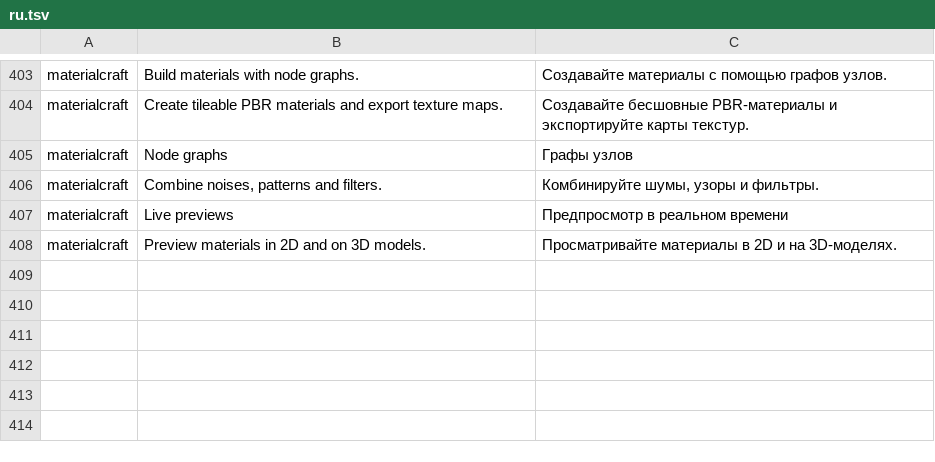
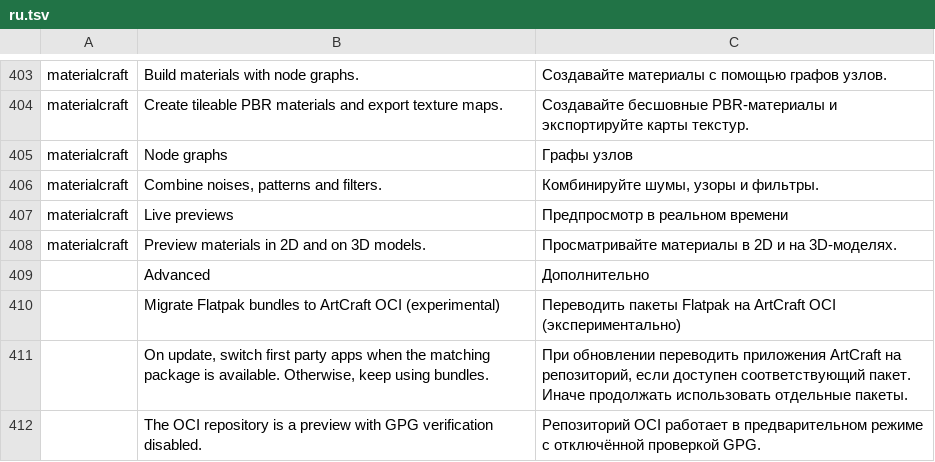
Before and after one commit to storytold/craft-launcher, a TSV file: crates/ui-egui/src/i18n/ru.tsv, drawn as a sheet; only a part is shown, gaps mark what is left out; the diff names each change by its address in the sheet, - before the commit and + after, or states it on an @@ line.

Commit message:
feat: expose OCI migration as an opt-in advanced setting

```diff
--- a/crates/ui-egui/src/i18n/ru.tsv
+++ b/crates/ui-egui/src/i18n/ru.tsv
+row 409:  | Advanced | Дополнительно
+row 410:  | Migrate Flatpak bundles to ArtCraft OCI (experimental) | Переводить пакеты Flatpak на ArtCraft OCI (экспериментально)
+row 411:  | On update, switch first party apps when the matching package is available. Otherwise, keep using bundles. | При обновлении переводить приложения ArtCraft на репозиторий, если доступен соответствующий пакет. Иначе продолжать использовать отдельные пакеты.
+row 412:  | The OCI repository is a preview with GPG verification disabled. | Репозиторий OCI работает в предварительном режиме с отключённой проверкой GPG.
```
Also changed, not shown: crates/ui-egui/src/i18n/es.tsv, crates/ui-egui/src/i18n/fr.tsv, 17 other files.
